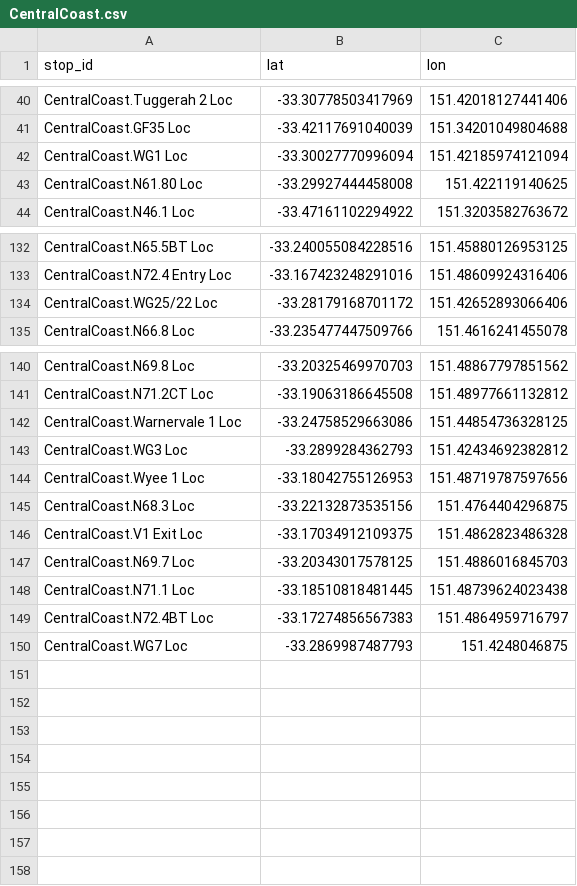
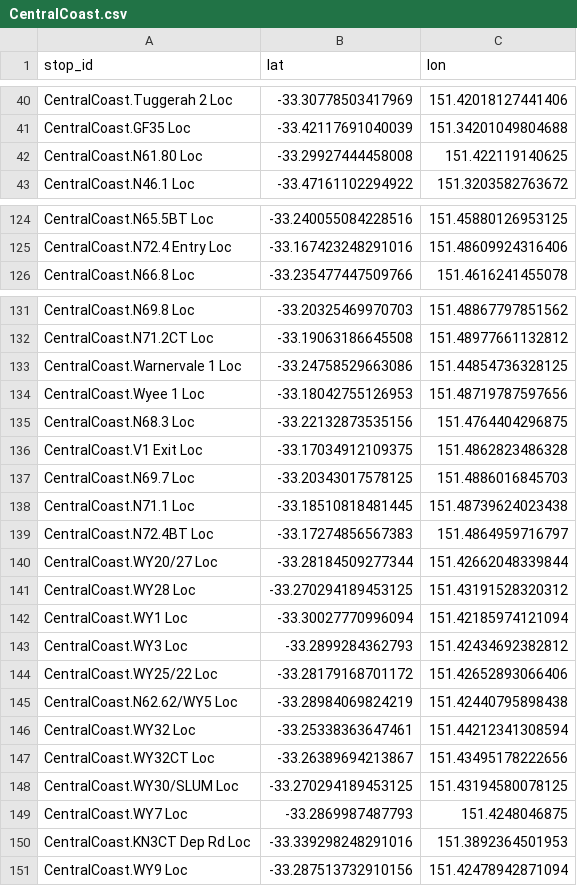
Before and after one commit to Tugzrida/tfnsw-gtfs-quirks, a CSV file: sydneytrains/locations/current/CentralCoast.csv, drawn as a sheet; only a part is shown, gaps mark what is left out; the diff covers the shown part only.

Commit message:
New/renamed locations

```diff
--- a/sydneytrains/locations/current/CentralCoast.csv
+++ b/sydneytrains/locations/current/CentralCoast.csv
@@ -41,3 +41,2 @@ CentralCoast.Tuggerah 2 Loc,-33.30778503417969,151.42018127441406
 CentralCoast.GF35 Loc,-33.42117691040039,151.34201049804688
-CentralCoast.WG1 Loc,-33.30027770996094,151.42185974121094
 CentralCoast.N61.80 Loc,-33.29927444458008,151.422119140625
@@ -133,3 +125,2 @@ CentralCoast.N65.5BT Loc,-33.240055084228516,151.45880126953125
 CentralCoast.N72.4 Entry Loc,-33.167423248291016,151.48609924316406
-CentralCoast.WG25/22 Loc,-33.28179168701172,151.42652893066406
 CentralCoast.N66.8 Loc,-33.235477447509766,151.4616241455078
@@ -142,3 +133,2 @@ CentralCoast.N71.2CT Loc,-33.19063186645508,151.48977661132812
 CentralCoast.Warnervale 1 Loc,-33.24758529663086,151.44854736328125
-CentralCoast.WG3 Loc,-33.2899284362793,151.42434692382812
 CentralCoast.Wyee 1 Loc,-33.18042755126953,151.48719787597656
@@ -149,2 +139,13 @@ CentralCoast.N71.1 Loc,-33.18510818481445,151.48739624023438
 CentralCoast.N72.4BT Loc,-33.17274856567383,151.4864959716797
-CentralCoast.WG7 Loc,-33.2869987487793,151.4248046875
+CentralCoast.WY20/27 Loc,-33.28184509277344,151.42662048339844
+CentralCoast.WY28 Loc,-33.270294189453125,151.43191528320312
+CentralCoast.WY1 Loc,-33.30027770996094,151.42185974121094
+CentralCoast.WY3 Loc,-33.2899284362793,151.42434692382812
+CentralCoast.WY25/22 Loc,-33.28179168701172,151.42652893066406
+CentralCoast.N62.62/WY5 Loc,-33.28984069824219,151.42440795898438
+CentralCoast.WY32 Loc,-33.25338363647461,151.44212341308594
+CentralCoast.WY32CT Loc,-33.26389694213867,151.43495178222656
+CentralCoast.WY30/SLUM Loc,-33.270294189453125,151.43194580078125
+CentralCoast.WY7 Loc,-33.2869987487793,151.4248046875
+CentralCoast.KN3CT Dep Rd Loc,-33.339298248291016,151.3892364501953
+CentralCoast.WY9 Loc,-33.287513732910156,151.42478942871094
```
Also changed, not shown: 7 removed rows elsewhere in this file, sydneytrains/locations/current/Lidcombe.csv, 1 other file.
